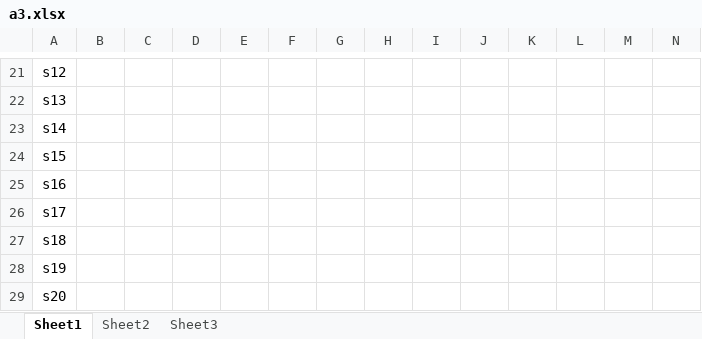
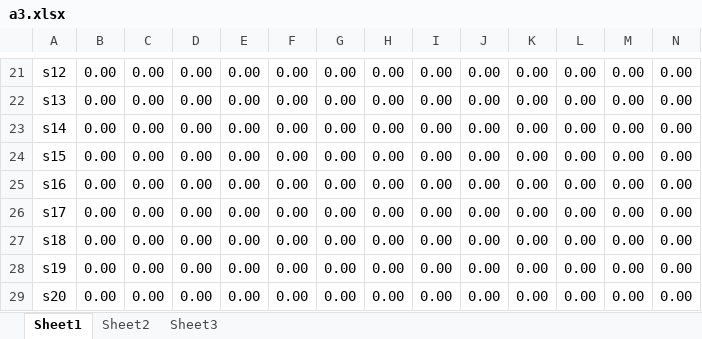
Before and after one commit to Prakhar-Saxena/CollegeAssignments, an Excel workbook: CS481/assn3/a3.xlsx, sheet Sheet1, drawn as a sheet; only a part is shown, gaps mark what is left out; values as stored, in another font and other column widths than the file's, no borders; the diff covers the shown part only; the diff names each change by its address in the sheet, - before the commit and + after, or states it on an @@ line.

Commit message:
adding datasets for CS383 Final Project

```diff
--- a/CS481/assn3/a3.xlsx (sheet Sheet1)
+++ b/CS481/assn3/a3.xlsx (sheet Sheet1)
-B21:B29: (empty)
+B21:B29: 0.00
-C21:C29: (empty)
+C21:C29: 0.00
-D21:D29: (empty)
+D21:D29: 0.00
-E21:E29: (empty)
+E21:E29: 0.00
-F21:F29: (empty)
+F21:F29: 0.00
-G21:G29: (empty)
+G21:G29: 0.00
-H21:H29: (empty)
+H21:H29: 0.00
-I21:I29: (empty)
+I21:I29: 0.00
-J21:J29: (empty)
+J21:J29: 0.00
-K21:K29: (empty)
+K21:K29: 0.00
-L21:L29: (empty)
+L21:L29: 0.00
-M21:M29: (empty)
+M21:M29: 0.00
-N21:N29: (empty)
+N21:N29: 0.00
```
Also changed, not shown: 19 added rows, 19 removed rows, 164 edited cells and cell formats elsewhere in this sheet, sheet Sheet3, sheet Sheet2, 6 other files.
